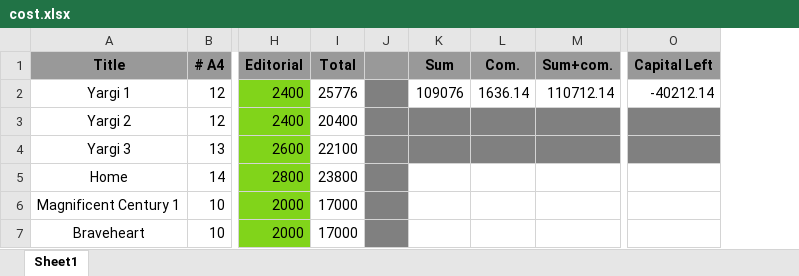
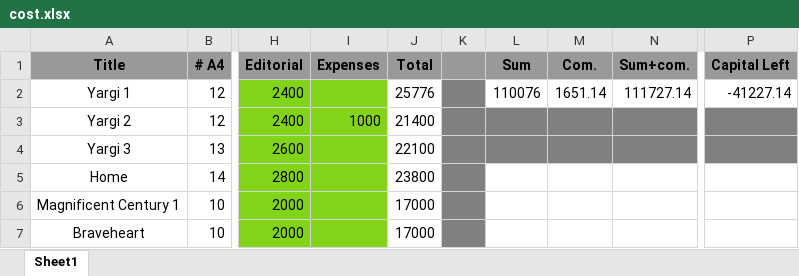
Before and after one commit to danielinux7/abkhazian-subtitles, an Excel workbook: cost.xlsx, sheet Sheet1, drawn as a sheet; only a part is shown, gaps mark what is left out; values as stored, in another font and other column widths than the file's, no borders; addresses are those after the commit; the diff names each change by its address in the sheet, - before the commit and + after, or states it on an @@ line.

Commit message:
edited cost

```diff
--- a/cost.xlsx (sheet Sheet1)
+++ b/cost.xlsx (sheet Sheet1)
+column I (Expenses), row 3: 1000
-L2 (Sum): 109076
+L2 (Sum): 110076
-M2 (Com.): 1636.14
+M2 (Com.): 1651.14
-N2 (Sum+com.): 110712.14
+N2 (Sum+com.): 111727.14
-P2 (Capital Left): -40212.14
+P2 (Capital Left): -41227.14
-J3 (Total): 20400
+J3 (Total): 21400
```
Also changed, not shown: formulas that keep their value.
